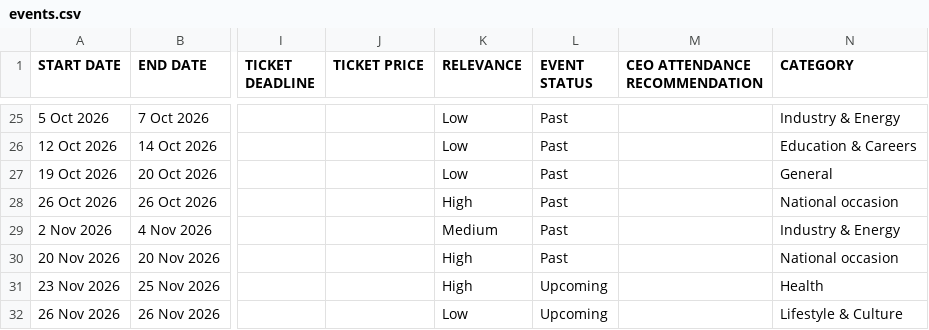
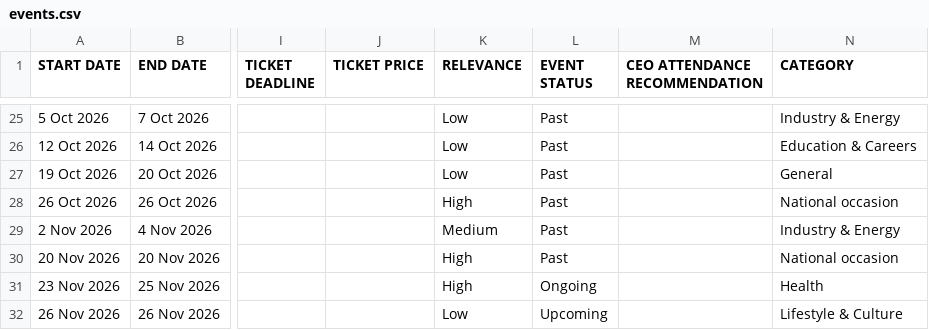
Before and after one commit to MAITH98/oman-events-radar, a CSV file: docs/events.csv, drawn as a sheet; only a part is shown, gaps mark what is left out; the diff covers the shown part only; the diff names each change by its address in the sheet, - before the commit and + after, or states it on an @@ line.

```diff
--- a/docs/events.csv
+++ b/docs/events.csv
-L31 (EVENT STATUS): Upcoming
+L31 (EVENT STATUS): Ongoing
```
Also changed, not shown: 1 added row and 1 removed row elsewhere in this file, 10 other files.
